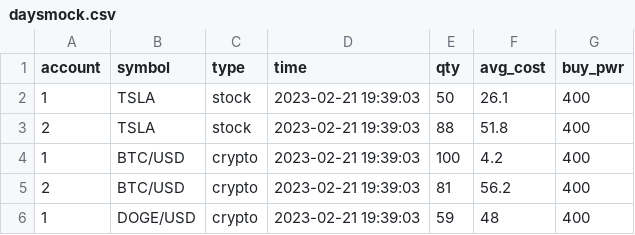
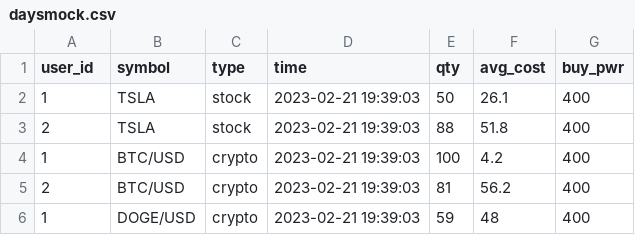
Before and after one commit to ME2SWE/Sharkfin-Backend, a CSV file: daysmock.csv, drawn as a sheet; only a part is shown.

```diff
--- a/daysmock.csv
+++ b/daysmock.csv
@@ -1,2 +1,2 @@
-account,symbol,type,time,qty,avg_cost,buy_pwr
+user_id,symbol,type,time,qty,avg_cost,buy_pwr
 1,TSLA,stock,2023-02-21 19:39:03,50,26.1,400
```
Also changed, not shown: instantMock.csv, minutesMock.csv, 5 other files.
